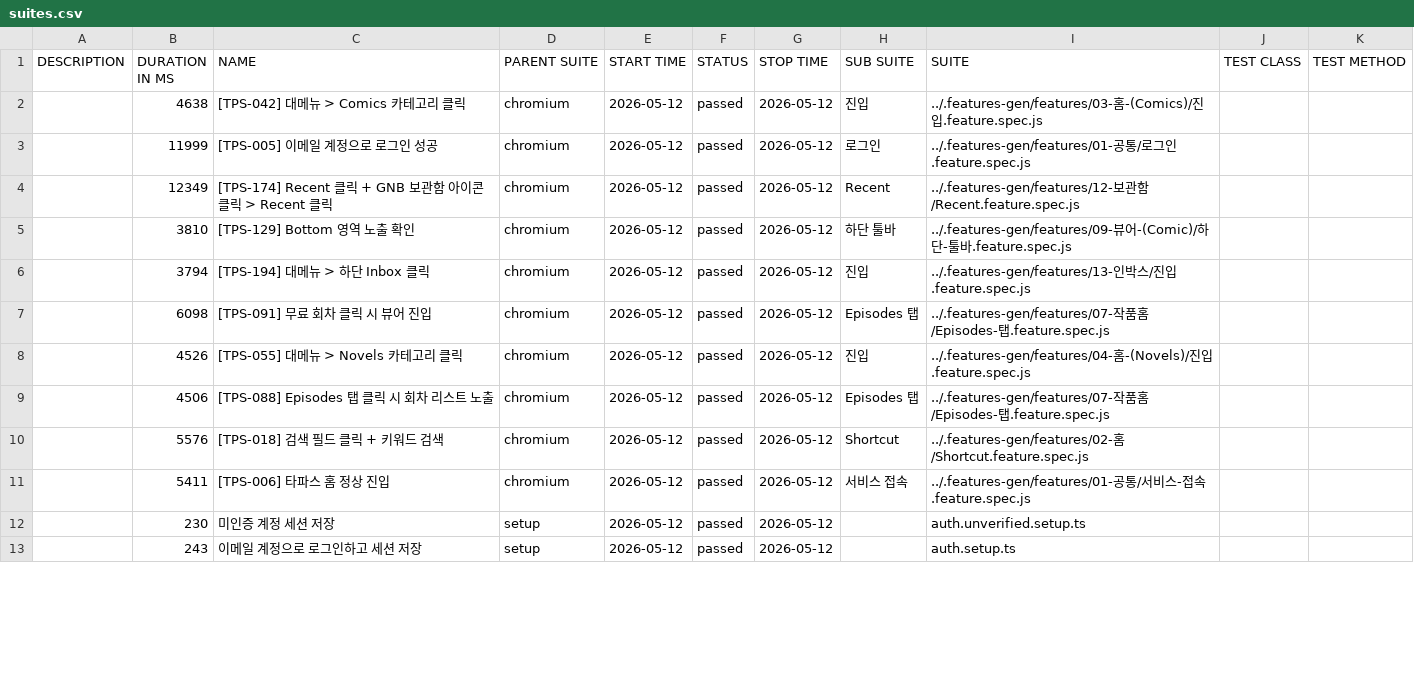
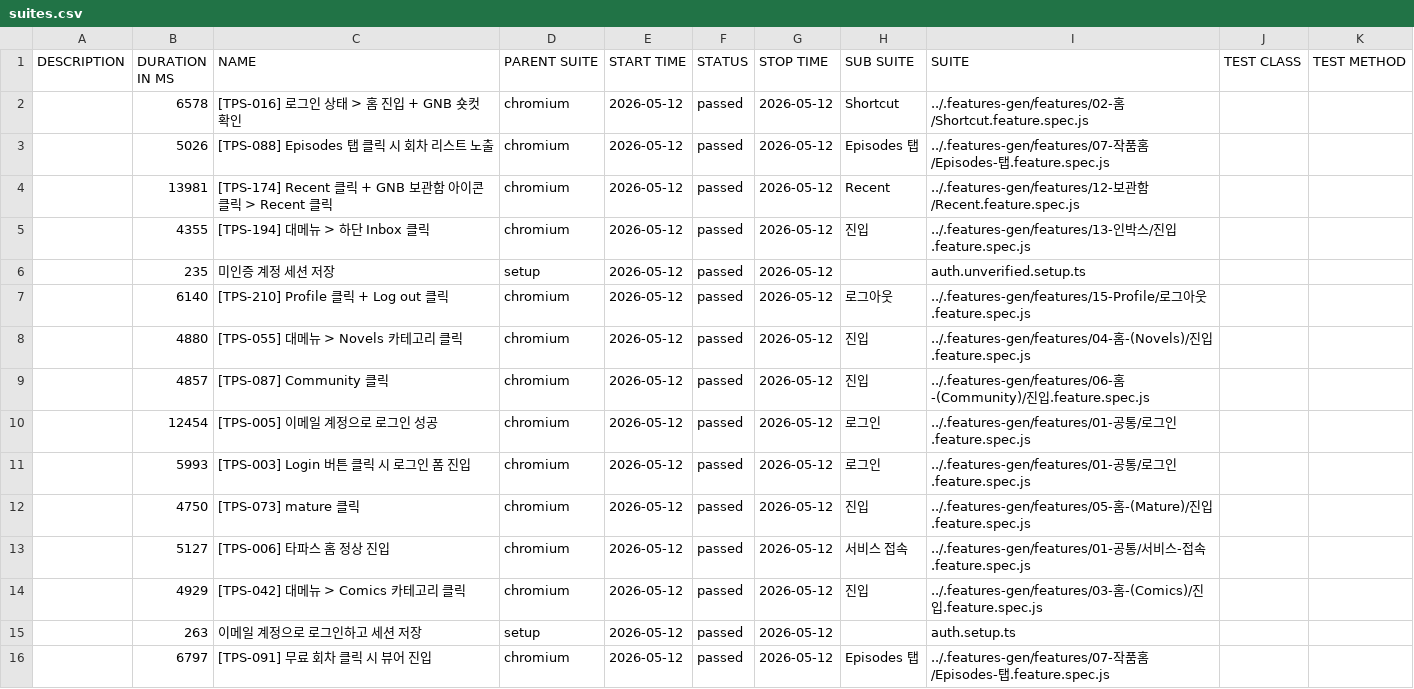
Before and after one commit to RheeSuho/tapas-qa, a CSV file: data/suites.csv, drawn as a sheet; only a part is shown; the diff covers the shown part only.

```diff
--- a/data/suites.csv
+++ b/data/suites.csv
@@ -1,13 +1,16 @@
 "DESCRIPTION","DURATION IN MS","NAME","PARENT SUITE","START TIME","STATUS","STOP TIME","SUB SUITE","SUITE","TEST CLASS","TEST METHOD"
-"","4638","[TPS-042] 대메뉴 > Comics 카테고리 클릭","chromium","2026-05-12","passed","2026-05-12","진입","../.features-gen/features/03-홈-(Comics)/진입.feature.spec.js","",""
-"","11999","[TPS-005] 이메일 계정으로 로그인 성공","chromium","2026-05-12","passed","2026-05-12","로그인","../.features-gen/features/01-공통/로그인.feature.spec.js","",""
-"","12349","[TPS-174] Recent 클릭 + GNB 보관함 아이콘 클릭 > Recent 클릭","chromium","2026-05-12","passed","2026-05-12","Recent","../.features-gen/features/12-보관함/Recent.feature.spec.js","",""
-"","3810","[TPS-129] Bottom 영역 노출 확인","chromium","2026-05-12","passed","2026-05-12","하단 툴바","../.features-gen/features/09-뷰어-(Comic)/하단-툴바.feature.spec.js","",""
-"","3794","[TPS-194] 대메뉴 > 하단 Inbox 클릭","chromium","2026-05-12","passed","2026-05-12","진입","../.features-gen/features/13-인박스/진입.feature.spec.js","",""
-"","6098","[TPS-091] 무료 회차 클릭 시 뷰어 진입","chromium","2026-05-12","passed","2026-05-12","Episodes 탭","../.features-gen/features/07-작품홈/Episodes-탭.feature.spec.js","",""
-"","4526","[TPS-055] 대메뉴 > Novels 카테고리 클릭","chromium","2026-05-12","passed","2026-05-12","진입","../.features-gen/features/04-홈-(Novels)/진입.feature.spec.js","",""
-"","4506","[TPS-088] Episodes 탭 클릭 시 회차 리스트 노출","chromium","2026-05-12","passed","2026-05-12","Episodes 탭","../.features-gen/features/07-작품홈/Episodes-탭.feature.spec.js","",""
-"","5576","[TPS-018] 검색 필드 클릭 + 키워드 검색","chromium","2026-05-12","passed","2026-05-12","Shortcut","../.features-gen/features/02-홈/Shortcut.feature.spec.js","",""
-"","5411","[TPS-006] 타파스 홈 정상 진입","chromium","2026-05-12","passed","2026-05-12","서비스 접속","../.features-gen/features/01-공통/서비스-접속.feature.spec.js","",""
-"","230","미인증 계정 세션 저장","setup","2026-05-12","passed","2026-05-12","","auth.unverified.setup.ts","",""
-"","243","이메일 계정으로 로그인하고 세션 저장","setup","2026-05-12","passed","2026-05-12","","auth.setup.ts","",""
+"","6578","[TPS-016] 로그인 상태 > 홈 진입 + GNB 숏컷 확인","chromium","2026-05-12","passed","2026-05-12","Shortcut","../.features-gen/features/02-홈/Shortcut.feature.spec.js","",""
+"","5026","[TPS-088] Episodes 탭 클릭 시 회차 리스트 노출","chromium","2026-05-12","passed","2026-05-12","Episodes 탭","../.features-gen/features/07-작품홈/Episodes-탭.feature.spec.js","",""
+"","13981","[TPS-174] Recent 클릭 + GNB 보관함 아이콘 클릭 > Recent 클릭","chromium","2026-05-12","passed","2026-05-12","Recent","../.features-gen/features/12-보관함/Recent.feature.spec.js","",""
+"","4355","[TPS-194] 대메뉴 > 하단 Inbox 클릭","chromium","2026-05-12","passed","2026-05-12","진입","../.features-gen/features/13-인박스/진입.feature.spec.js","",""
+"","235","미인증 계정 세션 저장","setup","2026-05-12","passed","2026-05-12","","auth.unverified.setup.ts","",""
+"","6140","[TPS-210] Profile 클릭 + Log out 클릭","chromium","2026-05-12","passed","2026-05-12","로그아웃","../.features-gen/features/15-Profile/로그아웃.feature.spec.js","",""
+"","4880","[TPS-055] 대메뉴 > Novels 카테고리 클릭","chromium","2026-05-12","passed","2026-05-12","진입","../.features-gen/features/04-홈-(Novels)/진입.feature.spec.js","",""
+"","4857","[TPS-087] Community 클릭","chromium","2026-05-12","passed","2026-05-12","진입","../.features-gen/features/06-홈-(Community)/진입.feature.spec.js","",""
+"","12454","[TPS-005] 이메일 계정으로 로그인 성공","chromium","2026-05-12","passed","2026-05-12","로그인","../.features-gen/features/01-공통/로그인.feature.spec.js","",""
+"","5993","[TPS-003] Login 버튼 클릭 시 로그인 폼 진입","chromium","2026-05-12","passed","2026-05-12","로그인","../.features-gen/features/01-공통/로그인.feature.spec.js","",""
+"","4750","[TPS-073] mature 클릭","chromium","2026-05-12","passed","2026-05-12","진입","../.features-gen/features/05-홈-(Mature)/진입.feature.spec.js","",""
+"","5127","[TPS-006] 타파스 홈 정상 진입","chromium","2026-05-12","passed","2026-05-12","서비스 접속","../.features-gen/features/01-공통/서비스-접속.feature.spec.js","",""
+"","4929","[TPS-042] 대메뉴 > Comics 카테고리 클릭","chromium","2026-05-12","passed","2026-05-12","진입","../.features-gen/features/03-홈-(Comics)/진입.feature.spec.js","",""
+"","263","이메일 계정으로 로그인하고 세션 저장","setup","2026-05-12","passed","2026-05-12","","auth.setup.ts","",""
+"","6797","[TPS-091] 무료 회차 클릭 시 뷰어 진입","chromium","2026-05-12","passed","2026-05-12","Episodes 탭","../.features-gen/features/07-작품홈/Episodes-탭.feature.spec.js","",""
```
Also changed, not shown: 3 removed rows and 6 edited cells elsewhere in this file, 56 other files.
